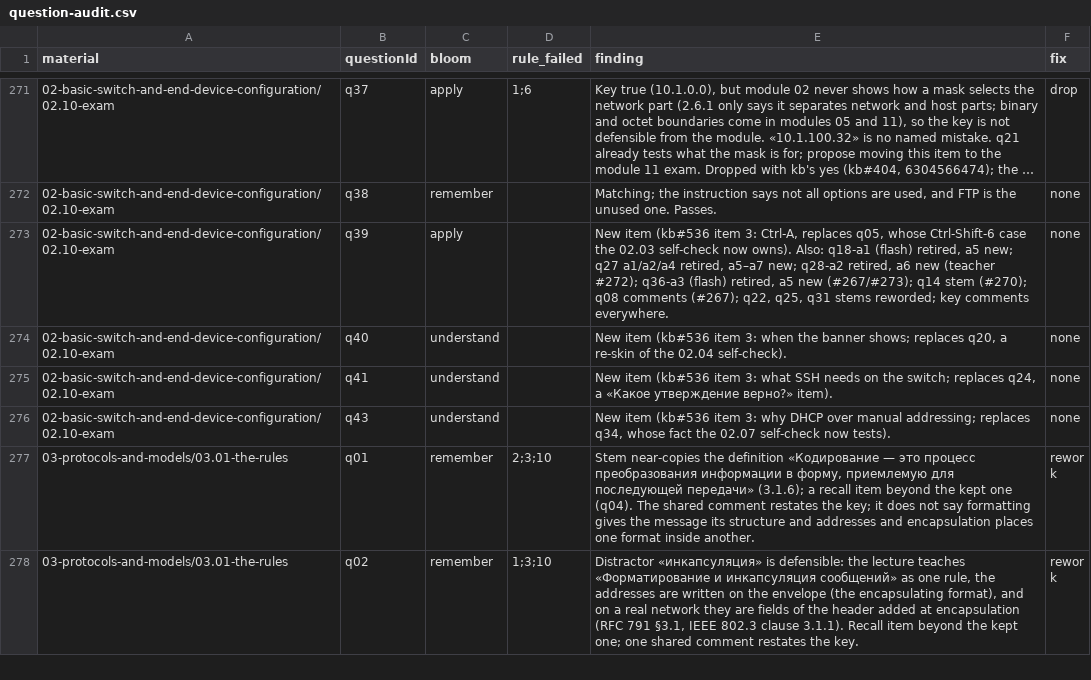
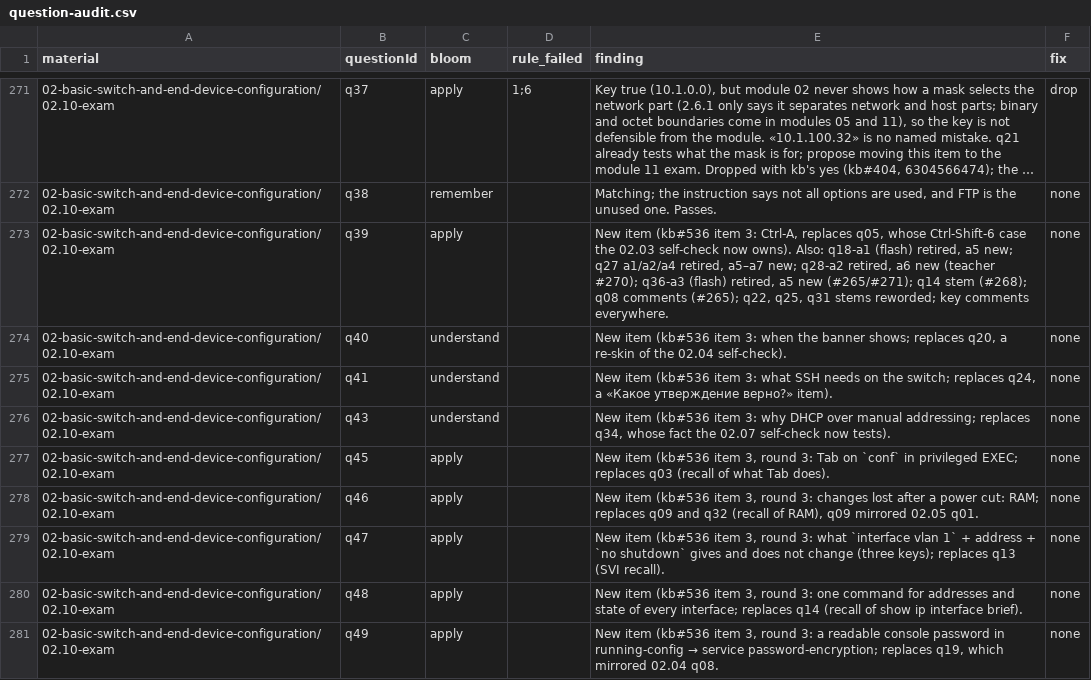
Before and after one commit to nsalab-tmn/learn-ccna1, a CSV file: audit/question-audit.csv, drawn as a sheet; only a part is shown, gaps mark what is left out; the shorter side is filled out with more unchanged rows; long unchanged cells end in …; the diff covers the shown part only.

```diff
--- a/audit/question-audit.csv
+++ b/audit/question-audit.csv
@@ -272,3 +272,3 @@ material,questionId,bloom,rule_failed,finding,fix
 02-basic-switch-and-end-device-configuration/02.10-exam,q38,remember,,"Matching; the instruction says not all options are used, and FTP is the unused one. Passes.",none
-02-basic-switch-and-end-device-configuration/02.10-exam,q39,apply,,"New item (kb#536 item 3: Ctrl-A, replaces q05, whose Ctrl-Shift-6 case the 02.03 self-check now owns). Also: q18-a1 (flash) retired, a5 new; q27 a1/a2/a4 retired, a5–a7 new; q28-a2 retired, a6 new (teacher #272); q36-a3 (flash) retired, a5 new (#267/#273); q14 stem (#270); q08 comments (#267); q22, q25, q31 stems reworded; key comments everywhere.",none
+02-basic-switch-and-end-device-configuration/02.10-exam,q39,apply,,"New item (kb#536 item 3: Ctrl-A, replaces q05, whose Ctrl-Shift-6 case the 02.03 self-check now owns). Also: q18-a1 (flash) retired, a5 new; q27 a1/a2/a4 retired, a5–a7 new; q28-a2 retired, a6 new (teacher #270); q36-a3 (flash) retired, a5 new (#265/#271); q14 stem (#268); q08 comments (#265); q22, q25, q31 stems reworded; key comments everywhere.",none
 02-basic-switch-and-end-device-configuration/02.10-exam,q40,understand,,"New item (kb#536 item 3: when the banner shows; replaces q20, a re-skin of the 02.04 self-check).",none
@@ -276 +276,6 @@ material,questionId,bloom,rule_failed,finding,fix
 02-basic-switch-and-end-device-configuration/02.10-exam,q43,understand,,"New item (kb#536 item 3: why DHCP over manual addressing; replaces q34, whose fact the 02.07 self-check now tests).",none
+02-basic-switch-and-end-device-configuration/02.10-exam,q45,apply,,"New item (kb#536 item 3, round 3: Tab on `conf` in privileged EXEC; replaces q03 (recall of what Tab does).",none
+02-basic-switch-and-end-device-configuration/02.10-exam,q46,apply,,"New item (kb#536 item 3, round 3: changes lost after a power cut: RAM; replaces q09 and q32 (recall of RAM), q09 mirrored 02.05 q01.",none
+02-basic-switch-and-end-device-configuration/02.10-exam,q47,apply,,"New item (kb#536 item 3, round 3: what `interface vlan 1` + address + `no shutdown` gives and does not change (three keys); replaces q13 (SVI recall).",none
+02-basic-switch-and-end-device-configuration/02.10-exam,q48,apply,,"New item (kb#536 item 3, round 3: one command for addresses and state of every interface; replaces q14 (recall of show ip interface brief).",none
+02-basic-switch-and-end-device-configuration/02.10-exam,q49,apply,,"New item (kb#536 item 3, round 3: a readable console password in running-config → service password-encryption; replaces q19, which mirrored 02.04 q08.",none
```
Also changed, not shown: 8 added rows and 10 edited cells elsewhere in this file, 7 other files.
